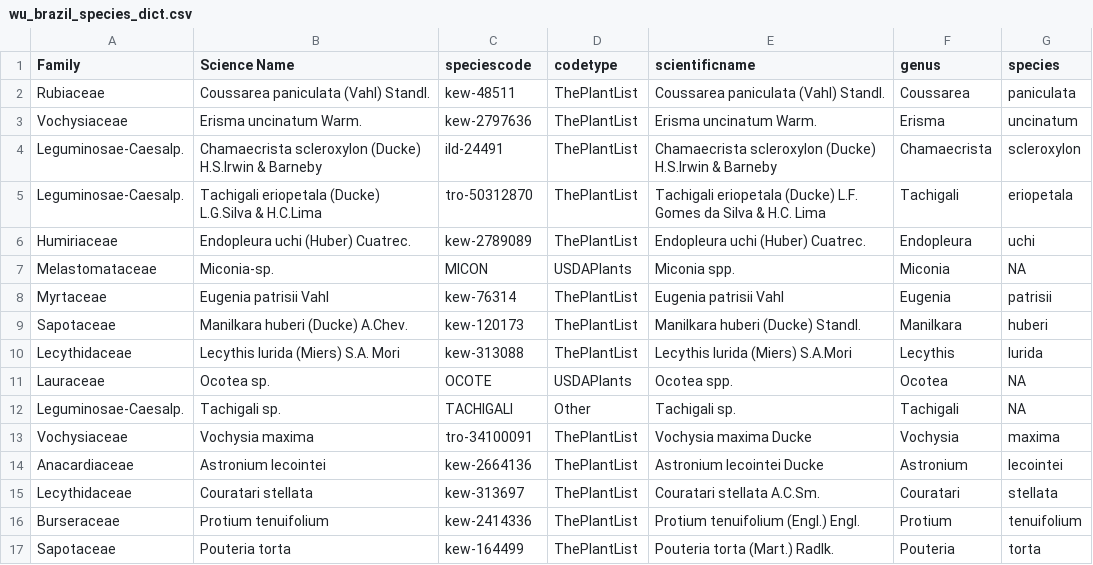
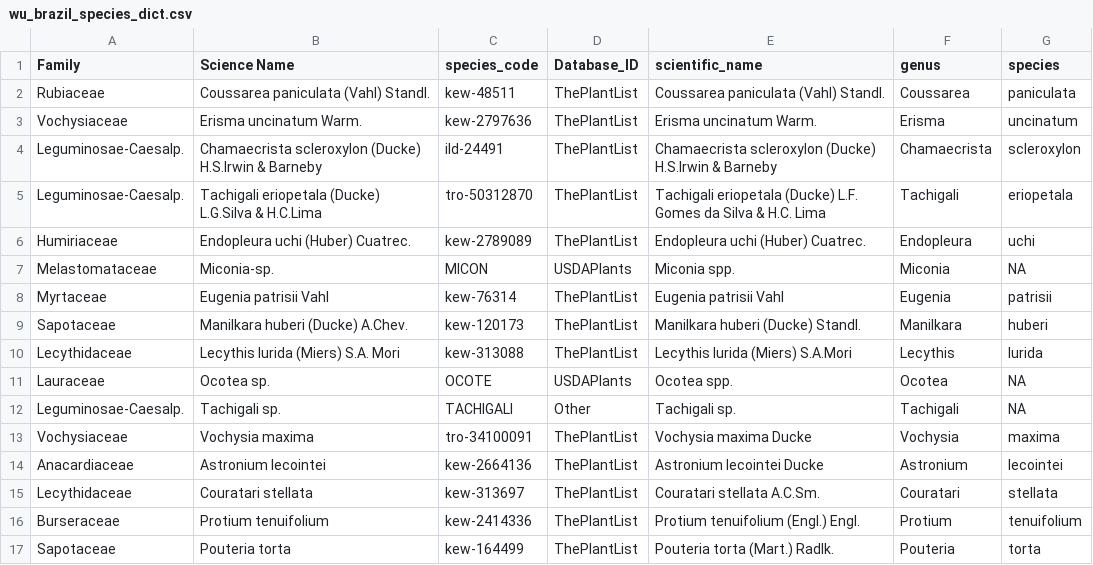
Before and after one commit to ashiklom/rspecan, a CSV file: extdata/species_dict/wu_brazil_species_dict.csv, drawn as a sheet.

Commit message:
Add Wu Brazil data

```diff
--- a/extdata/species_dict/wu_brazil_species_dict.csv
+++ b/extdata/species_dict/wu_brazil_species_dict.csv
@@ -1,2 +1,2 @@
-Family,Science Name,speciescode,codetype,scientificname,genus,species
+Family,Science Name,species_code,Database_ID,scientific_name,genus,species
 Rubiaceae,Coussarea paniculata (Vahl) Standl.,kew-48511,ThePlantList,Coussarea paniculata (Vahl) Standl.,Coussarea,paniculata
```
Also changed, not shown: 3 other files.
